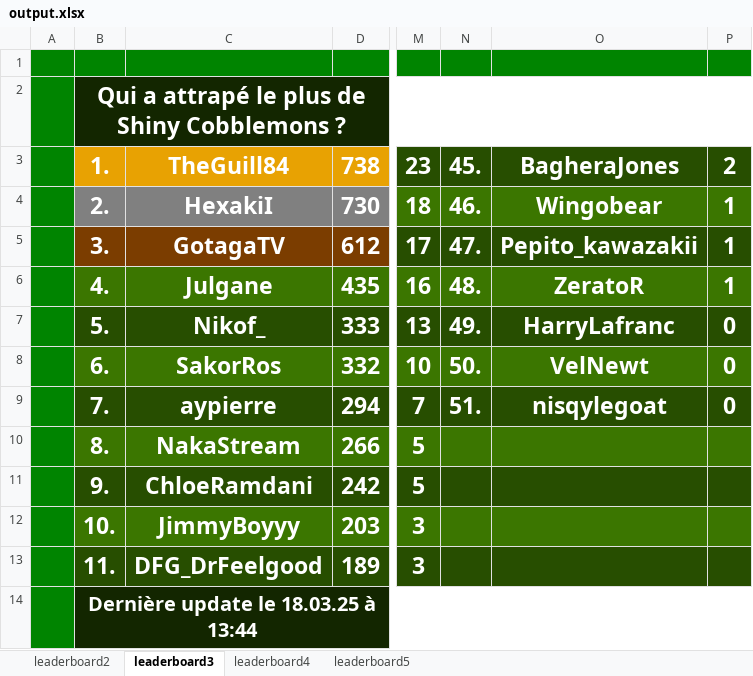
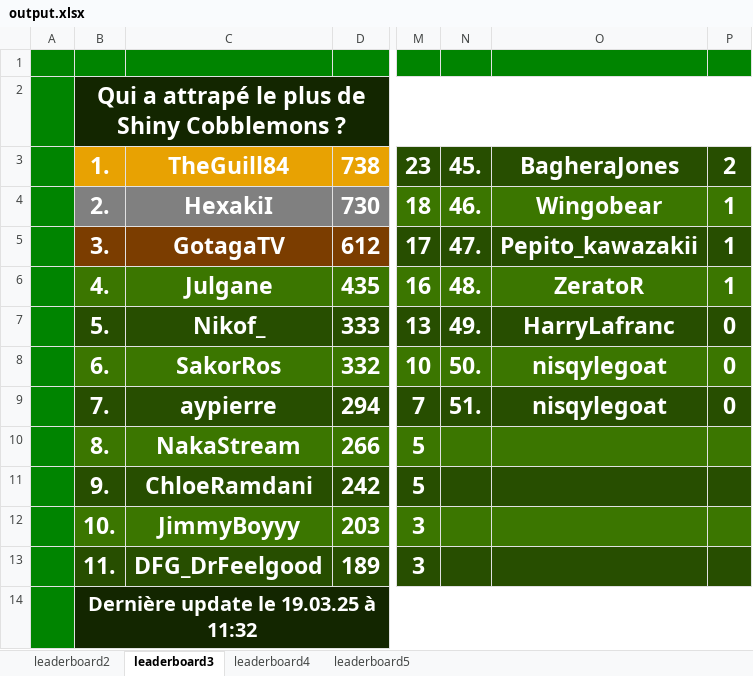
Before and after one commit to ThibautChoppy/MCStatsCompiler, an Excel workbook: output.xlsx, sheet leaderboard3, drawn as a sheet; only a part is shown, gaps mark what is left out; values as stored, in another font and other column widths than the file's, no borders; the diff names each change by its address in the sheet, - before the commit and + after, or states it on an @@ line.

```diff
--- a/output.xlsx (sheet leaderboard3)
+++ b/output.xlsx (sheet leaderboard3)
-O8: VelNewt
+O8: nisqylegoat
-B14: Dernière update le 18.03.25 à 13:44
+B14: Dernière update le 19.03.25 à 11:32
```
Also changed, not shown: sheet leaderboard5, sheet leaderboard4, sheet leaderboard2, 6 other files.
